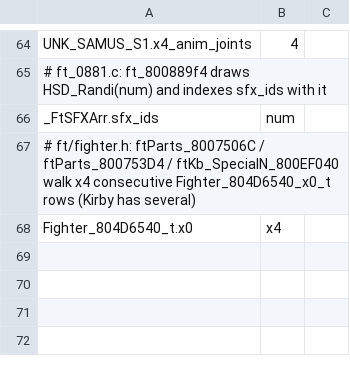
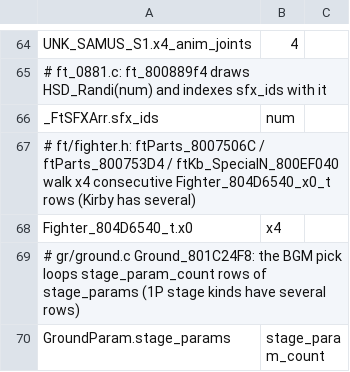
Before and after one commit to GurekamDhillon/melee, a TSV file: rust/melee_types/gen/arrays.tsv, drawn as a sheet; only a part is shown, gaps mark what is left out; the diff names each change by its address in the sheet, - before the commit and + after, or states it on an @@ line.

```diff
--- a/rust/melee_types/gen/arrays.tsv
+++ b/rust/melee_types/gen/arrays.tsv
+row 69: # gr/ground.c Ground_801C24F8: the BGM pick loops stage_param_count rows of stage_params (1P stage kinds have several rows)
+row 70: GroundParam.stage_params | stage_param_count
```
Also changed, not shown: tools/rust-port/engine/dat_symbols.tsv, 7 other files.
